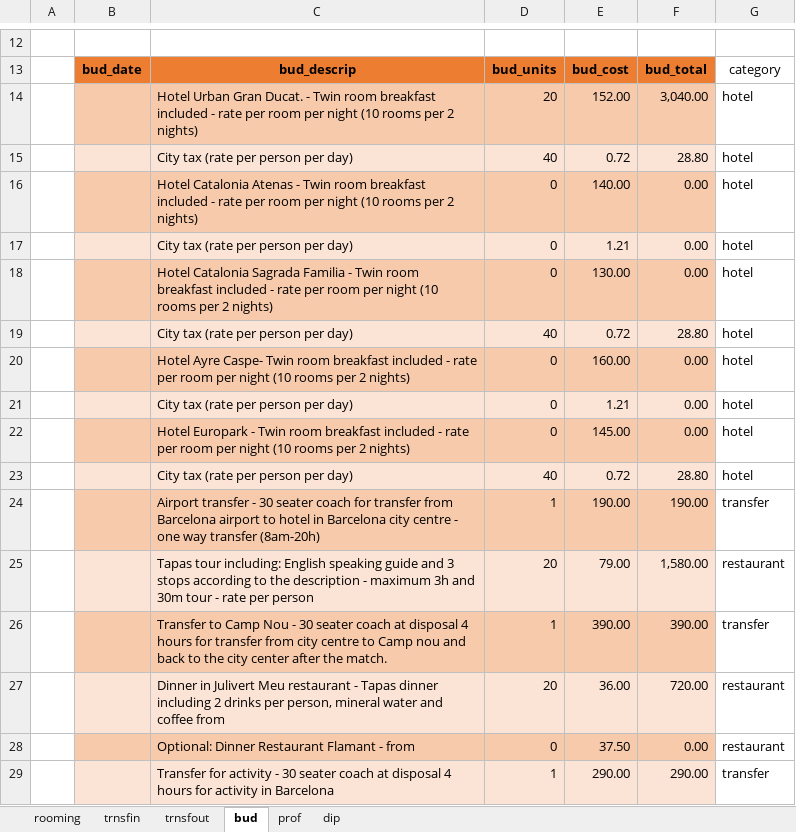
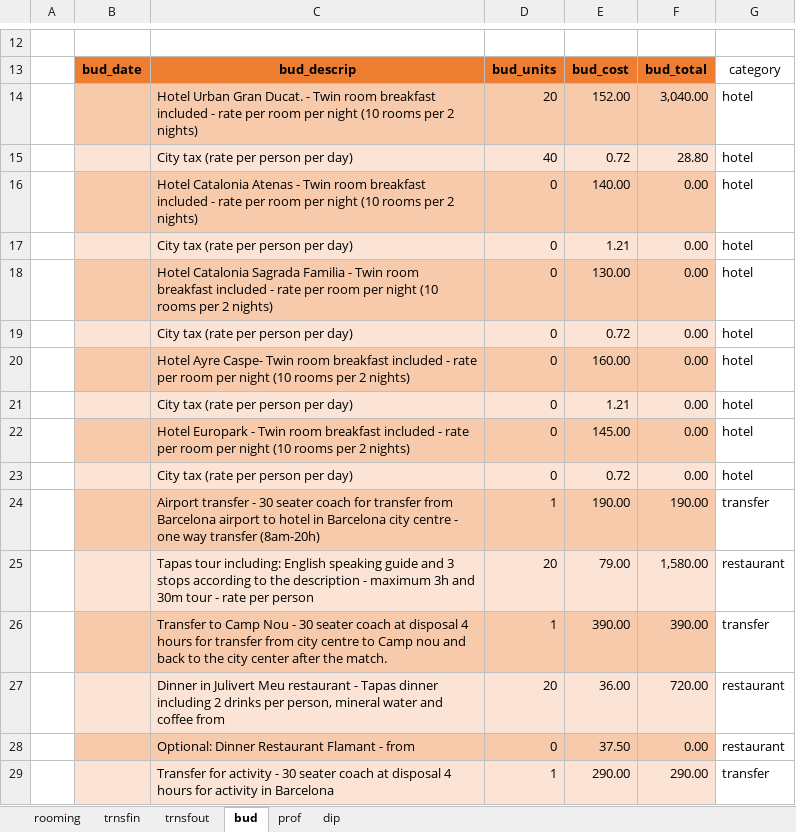
Before and after one commit to MontseMiranda/CZB20190007, an Excel workbook: _site/rooming.xlsx, sheet bud, drawn as a sheet; only a part is shown, gaps mark what is left out; values as stored, in another font and other column widths than the file's, no borders; charts and pictures not drawn; the diff names each change by its address in the sheet, - before the commit and + after, or states it on an @@ line.

```diff
--- a/_site/rooming.xlsx (sheet bud)
+++ b/_site/rooming.xlsx (sheet bud)
-D19: 40
+D19: 0
-F19: 28.80
+F19: 0.00
-D23: 40
+D23: 0
-F23: 28.80
+F23: 0.00
```
Also changed, not shown: rooming.xlsx, 2 other files.
